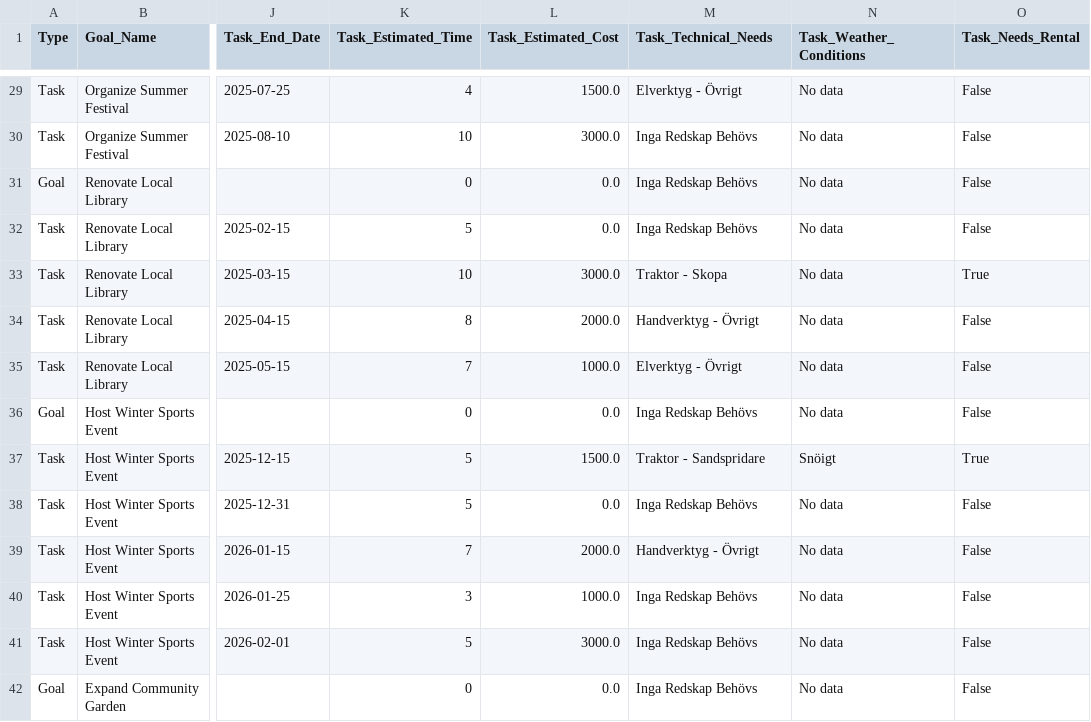
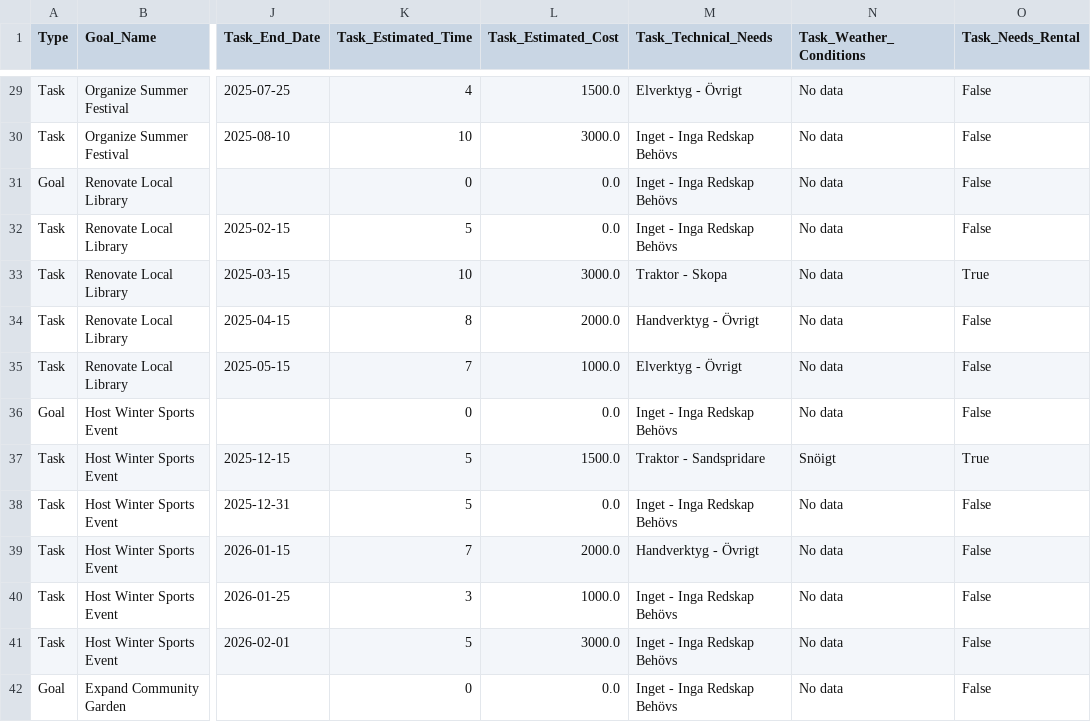
Before and after one commit to brektzar/PlannerTool, a CSV file: planner_tool.csv, drawn as a sheet; only a part is shown, gaps mark what is left out; the diff covers the shown part only; the diff names each change by its address in the sheet, - before the commit and + after, or states it on an @@ line.

```diff
--- a/planner_tool.csv
+++ b/planner_tool.csv
-M30:M32 (Task_Technical_Needs): Inga Redskap Behövs
+M30:M32 (Task_Technical_Needs): Inget - Inga Redskap Behövs
-M36 (Task_Technical_Needs): Inga Redskap Behövs
+M36 (Task_Technical_Needs): Inget - Inga Redskap Behövs
-M38 (Task_Technical_Needs): Inga Redskap Behövs
+M38 (Task_Technical_Needs): Inget - Inga Redskap Behövs
-M40:M42 (Task_Technical_Needs): Inga Redskap Behövs
+M40:M42 (Task_Technical_Needs): Inget - Inga Redskap Behövs
```
Also changed, not shown: 1 added row, 1 removed row and 35 edited cells elsewhere in this file, technical_needs.csv, 6 other files.
